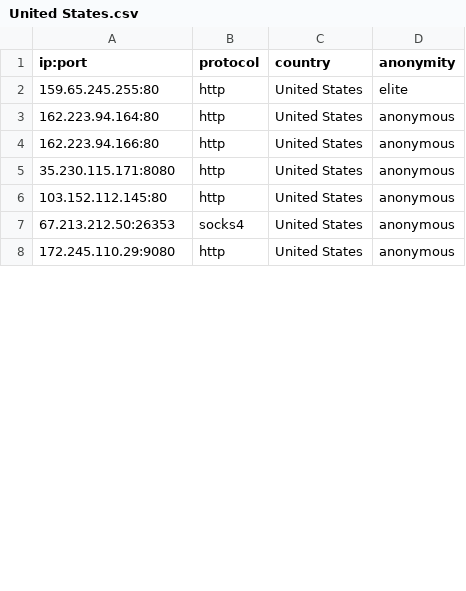
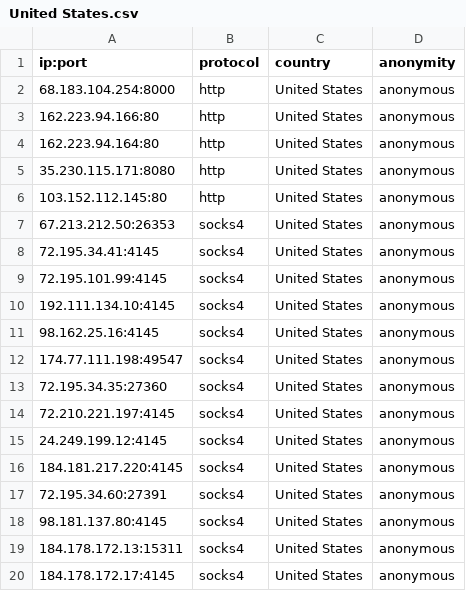
Before and after one commit to NoureddineRmila/daily-free-working-proxies, a CSV file: United States.csv, drawn as a sheet; only a part is shown; the shorter side is filled out with more unchanged rows; the diff covers the shown part only.

Commit message:
Update proxies list

```diff
--- a/United States.csv
+++ b/United States.csv
@@ -1,5 +1,5 @@
 ip:port,protocol,country,anonymity
-159.65.245.255:80,http,United States,elite
+68.183.104.254:8000,http,United States,anonymous
+162.223.94.166:80,http,United States,anonymous
 162.223.94.164:80,http,United States,anonymous
-162.223.94.166:80,http,United States,anonymous
 35.230.115.171:8080,http,United States,anonymous
@@ -7 +7,14 @@ ip:port,protocol,country,anonymity
 67.213.212.50:26353,socks4,United States,anonymous
+72.195.34.41:4145,socks4,United States,anonymous
+72.195.101.99:4145,socks4,United States,anonymous
+192.111.134.10:4145,socks4,United States,anonymous
+98.162.25.16:4145,socks4,United States,anonymous
+174.77.111.198:49547,socks4,United States,anonymous
+72.195.34.35:27360,socks4,United States,anonymous
+72.210.221.197:4145,socks4,United States,anonymous
+24.249.199.12:4145,socks4,United States,anonymous
+184.181.217.220:4145,socks4,United States,anonymous
+72.195.34.60:27391,socks4,United States,anonymous
+98.181.137.80:4145,socks4,United States,anonymous
+184.178.172.13:15311,socks4,United States,anonymous
+184.178.172.17:4145,socks4,United States,anonymous
```
Also changed, not shown: 10 added rows, 7 removed rows, 4 moved rows and 1 edited cell elsewhere in this file, all_proxies.csv, 12 other files.
